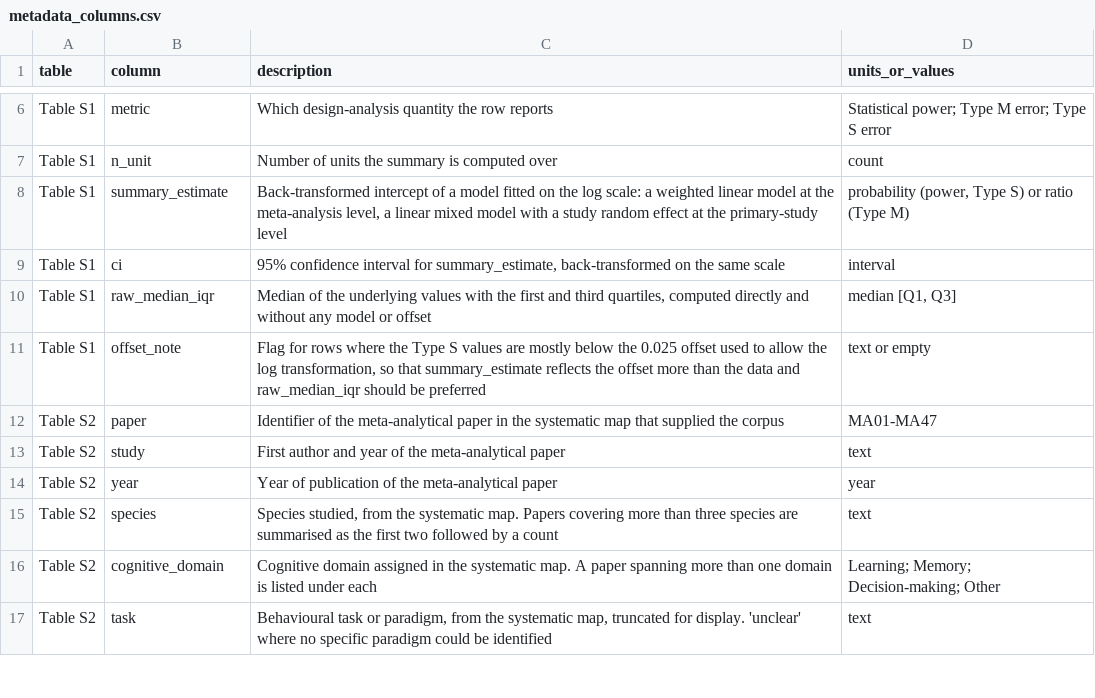
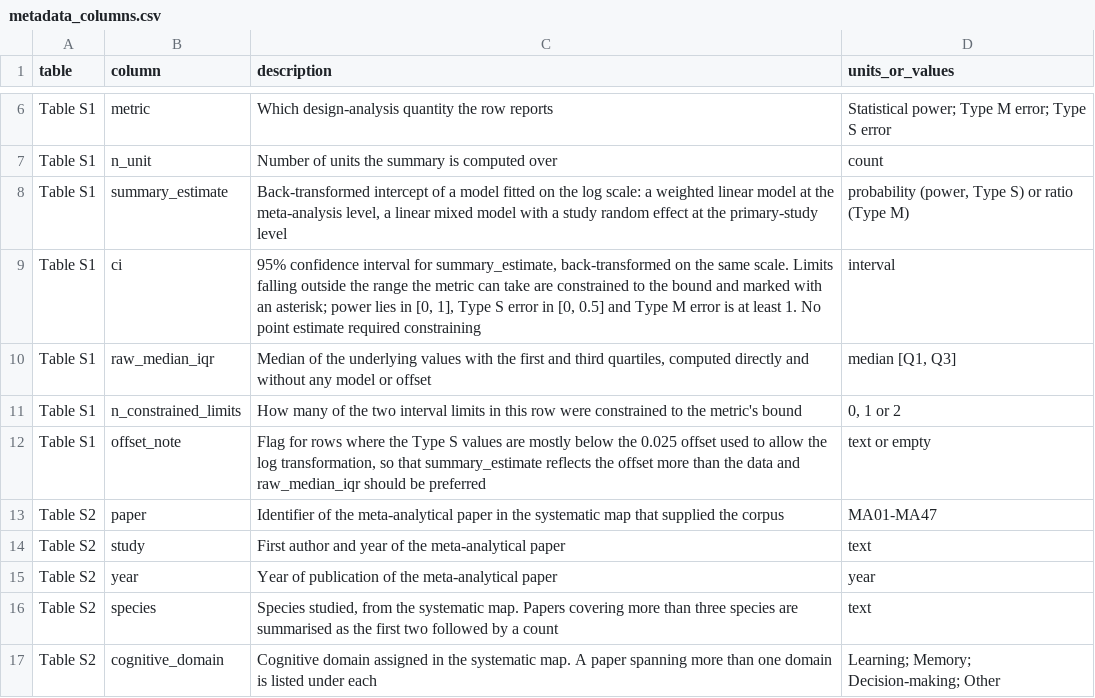
Before and after one commit to Ayumi-495/statistical_power_AnimCogn, a CSV file: results/revision/supplementary/metadata_columns.csv, drawn as a sheet; only a part is shown, gaps mark what is left out; the shorter side is filled out with more unchanged rows.

```diff
--- a/results/revision/supplementary/metadata_columns.csv
+++ b/results/revision/supplementary/metadata_columns.csv
@@ -8,4 +8,5 @@ Table S1,n_unit,Number of units the summary is computed over,count
 Table S1,summary_estimate,"Back-transformed intercept of a model fitted on the log scale: a weighted linear model at the meta-analysis level, a linear mixed model with a study random effect at the primary-study level","probability (power, Type S) or ratio (Type M)"
-Table S1,ci,"95% confidence interval for summary_estimate, back-transformed on the same scale",interval
+Table S1,ci,"95% confidence interval for summary_estimate, back-transformed on the same scale. Limits falling outside the range the metric can take are constrained to the bound and marked with an asterisk; power lies in [0, 1], Type S error in [0, 0.5] and Type M error is at least 1. No point estimate required constraining",interval
 Table S1,raw_median_iqr,"Median of the underlying values with the first and third quartiles, computed directly and without any model or offset","median [Q1, Q3]"
+Table S1,n_constrained_limits,How many of the two interval limits in this row were constrained to the metric's bound,"0, 1 or 2"
 Table S1,offset_note,"Flag for rows where the Type S values are mostly below the 0.025 offset used to allow the log transformation, so that summary_estimate reflects the offset more than the data and raw_median_iqr should be preferred",text or empty
```
Also changed, not shown: results/revision/supplementary/TableS1_reported_metrics.csv, results/revision/supplementary/metadata_files.csv, 4 other files.
